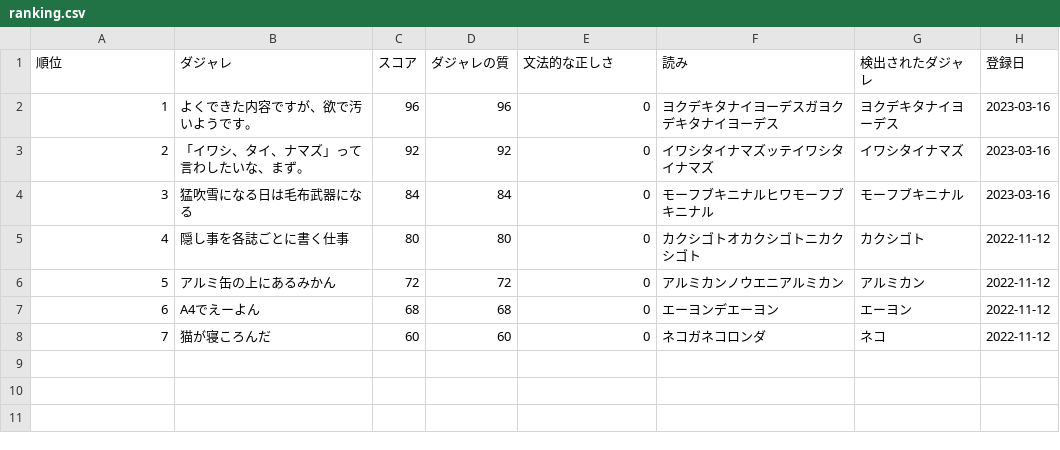
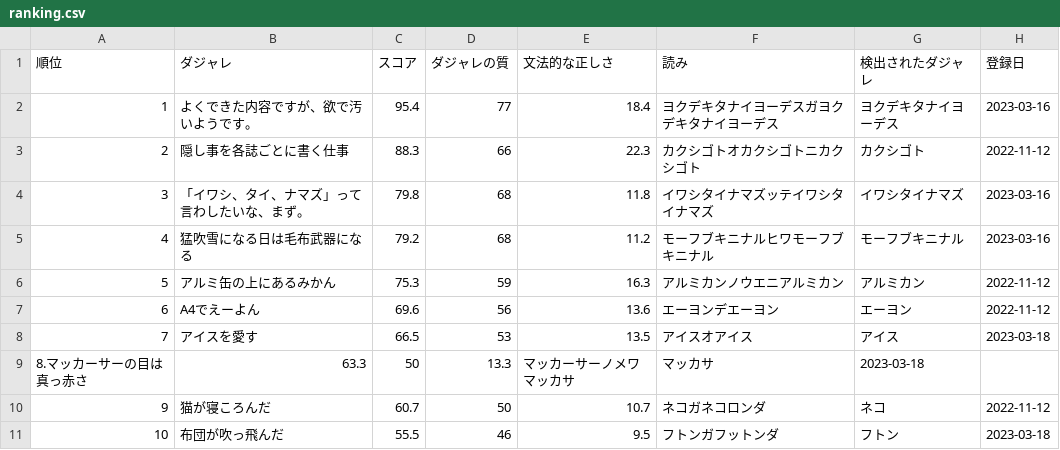
Before and after one commit to inoue-koyo/dajarejji, a CSV file: csv/ranking.csv, drawn as a sheet.

Commit message:
Update ranking.csv

```diff
--- a/csv/ranking.csv
+++ b/csv/ranking.csv
@@ -1,8 +1,11 @@
 順位,ダジャレ,スコア,ダジャレの質,文法的な正しさ,読み,検出されたダジャレ,登録日
-1,よくできた内容ですが、欲で汚いようです。,96,96,0,ヨクデキタナイヨーデスガヨクデキタナイヨーデス,ヨクデキタナイヨーデス,2023-03-16
-2,「イワシ、タイ、ナマズ」って言わしたいな、まず。,92,92,0,イワシタイナマズッテイワシタイナマズ,イワシタイナマズ,2023-03-16
-3,猛吹雪になる日は毛布武器になる,84,84,0,モーフブキニナルヒワモーフブキニナル,モーフブキニナル,2023-03-16
-4,隠し事を各誌ごとに書く仕事,80,80,0,カクシゴトオカクシゴトニカクシゴト,カクシゴト,2022-11-12
-5,アルミ缶の上にあるみかん,72,72,0,アルミカンノウエニアルミカン,アルミカン,2022-11-12
-6,A4でえーよん,68,68,0,エーヨンデエーヨン,エーヨン,2022-11-12
-7,猫が寝ころんだ,60,60,0,ネコガネコロンダ,ネコ,2022-11-12
+1,よくできた内容ですが、欲で汚いようです。,95.4,77,18.4,ヨクデキタナイヨーデスガヨクデキタナイヨーデス,ヨクデキタナイヨーデス,2023-03-16
+2,隠し事を各誌ごとに書く仕事,88.3,66,22.3,カクシゴトオカクシゴトニカクシゴト,カクシゴト,2022-11-12
+3,「イワシ、タイ、ナマズ」って言わしたいな、まず。,79.8,68,11.8,イワシタイナマズッテイワシタイナマズ,イワシタイナマズ,2023-03-16
+4,猛吹雪になる日は毛布武器になる,79.2,68,11.2,モーフブキニナルヒワモーフブキニナル,モーフブキニナル,2023-03-16
+5,アルミ缶の上にあるみかん,75.3,59,16.3,アルミカンノウエニアルミカン,アルミカン,2022-11-12
+6,A4でえーよん,69.6,56,13.6,エーヨンデエーヨン,エーヨン,2022-11-12
+7,アイスを愛す,66.5,53,13.5,アイスオアイス,アイス,2023-03-18
+8.マッカーサーの目は真っ赤さ,63.3,50,13.3,マッカーサーノメワマッカサ,マッカサ,2023-03-18
+9,猫が寝ころんだ,60.7,50,10.7,ネコガネコロンダ,ネコ,2022-11-12
+10,布団が吹っ飛んだ,55.5,46,9.5,フトンガフットンダ,フトン,2023-03-18
```
